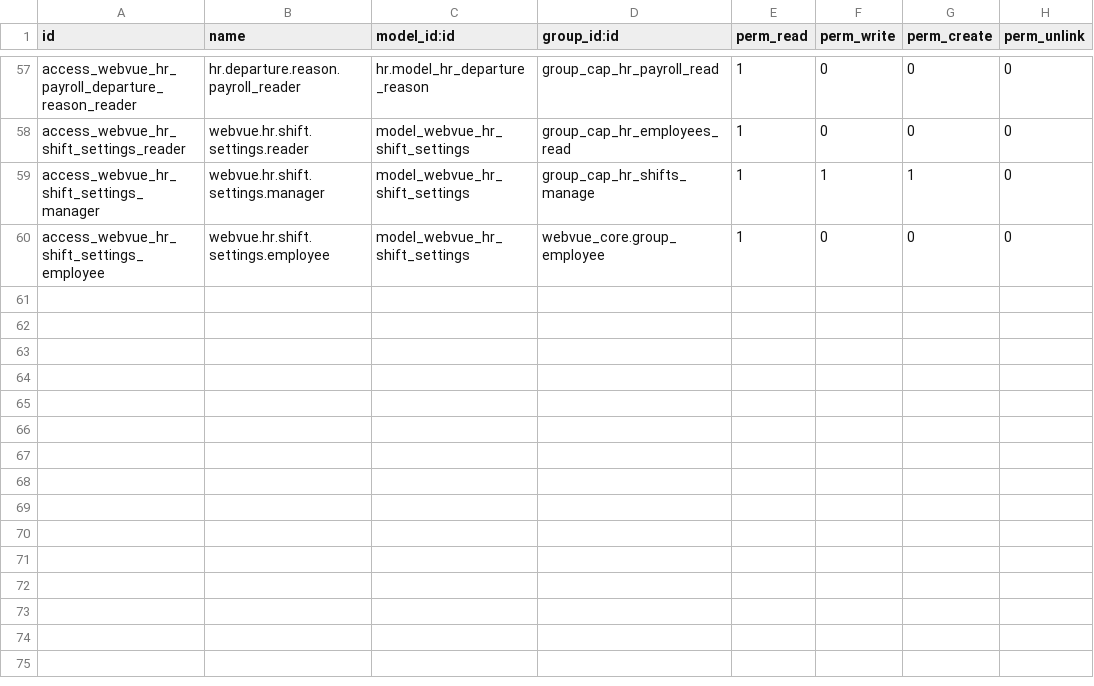
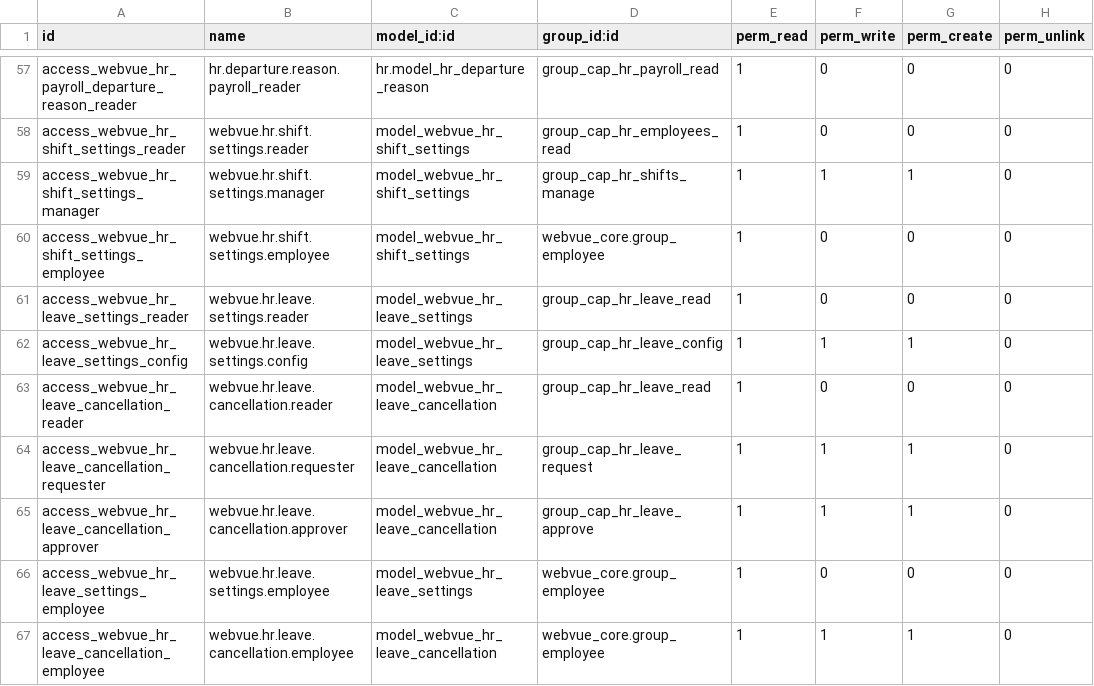
Before and after one commit to tariiq222/liwan, a CSV file: odoo-addons/webvue_hr/security/ir.model.access.csv, drawn as a sheet; only a part is shown, gaps mark what is left out.

Commit message:
feat(hr): add policy checked leave cancellation approval

```diff
--- a/odoo-addons/webvue_hr/security/ir.model.access.csv
+++ b/odoo-addons/webvue_hr/security/ir.model.access.csv
@@ -60 +60,8 @@ access_webvue_hr_shift_settings_manager,webvue.hr.shift.settings.manager,model_w
 access_webvue_hr_shift_settings_employee,webvue.hr.shift.settings.employee,model_webvue_hr_shift_settings,webvue_core.group_employee,1,0,0,0
+access_webvue_hr_leave_settings_reader,webvue.hr.leave.settings.reader,model_webvue_hr_leave_settings,group_cap_hr_leave_read,1,0,0,0
+access_webvue_hr_leave_settings_config,webvue.hr.leave.settings.config,model_webvue_hr_leave_settings,group_cap_hr_leave_config,1,1,1,0
+access_webvue_hr_leave_cancellation_reader,webvue.hr.leave.cancellation.reader,model_webvue_hr_leave_cancellation,group_cap_hr_leave_read,1,0,0,0
+access_webvue_hr_leave_cancellation_requester,webvue.hr.leave.cancellation.requester,model_webvue_hr_leave_cancellation,group_cap_hr_leave_request,1,1,1,0
+access_webvue_hr_leave_cancellation_approver,webvue.hr.leave.cancellation.approver,model_webvue_hr_leave_cancellation,group_cap_hr_leave_approve,1,1,1,0
+access_webvue_hr_leave_settings_employee,webvue.hr.leave.settings.employee,model_webvue_hr_leave_settings,webvue_core.group_employee,1,0,0,0
+access_webvue_hr_leave_cancellation_employee,webvue.hr.leave.cancellation.employee,model_webvue_hr_leave_cancellation,webvue_core.group_employee,1,1,1,0
```
Also changed, not shown: 24 other files.
